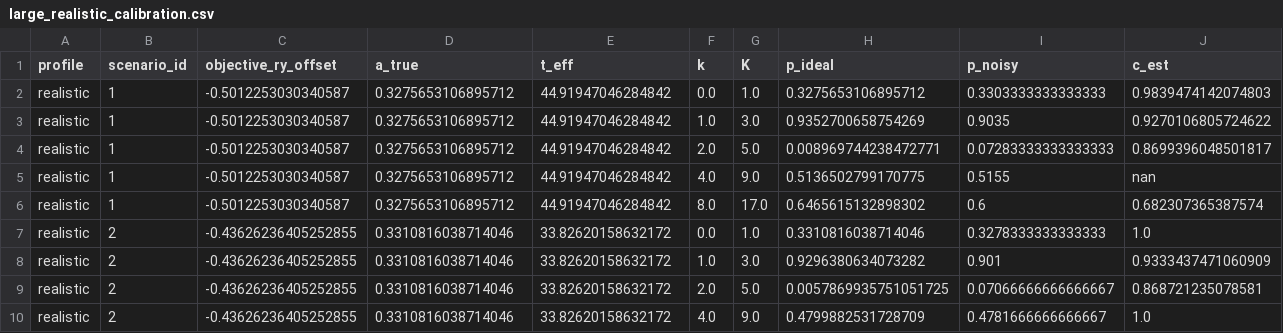
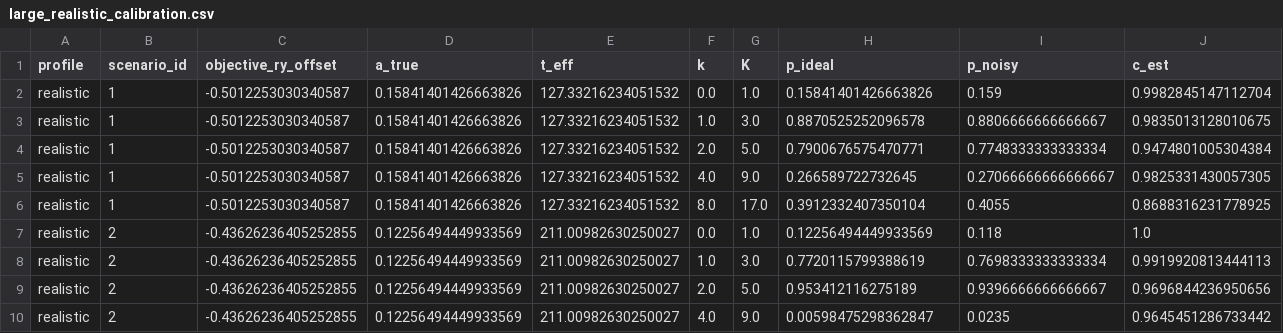
Before and after one commit to gborras10/Quantum-CVA, a CSV file: toys/amplitude_estimation_experiments/noise_aware_regime/5qubit_toy/simulations/large_realistic_calibration.csv, drawn as a sheet; only a part is shown; the diff covers the shown part only.

```diff
--- a/toys/amplitude_estimation_experiments/noise_aware_regime/5qubit_toy/simulations/large_realistic_calibration.csv
+++ b/toys/amplitude_estimation_experiments/noise_aware_regime/5qubit_toy/simulations/large_realistic_calibration.csv
@@ -1,10 +1,10 @@
 profile,scenario_id,objective_ry_offset,a_true,t_eff,k,K,p_ideal,p_noisy,c_est
-realistic,1,-0.5012253030340587,0.3275653106895712,44.91947046284842,0.0,1.0,0.3275653106895712,0.3303333333333333,0.9839474142074803
-realistic,1,-0.5012253030340587,0.3275653106895712,44.91947046284842,1.0,3.0,0.9352700658754269,0.9035,0.9270106805724622
-realistic,1,-0.5012253030340587,0.3275653106895712,44.91947046284842,2.0,5.0,0.008969744238472771,0.07283333333333333,0.8699396048501817
-realistic,1,-0.5012253030340587,0.3275653106895712,44.91947046284842,4.0,9.0,0.5136502799170775,0.5155,nan
-realistic,1,-0.5012253030340587,0.3275653106895712,44.91947046284842,8.0,17.0,0.6465615132898302,0.6,0.682307365387574
-realistic,2,-0.43626236405252855,0.3310816038714046,33.82620158632172,0.0,1.0,0.3310816038714046,0.3278333333333333,1.0
-realistic,2,-0.43626236405252855,0.3310816038714046,33.82620158632172,1.0,3.0,0.9296380634073282,0.901,0.9333437471060909
-realistic,2,-0.43626236405252855,0.3310816038714046,33.82620158632172,2.0,5.0,0.0057869935751051725,0.07066666666666667,0.868721235078581
-realistic,2,-0.43626236405252855,0.3310816038714046,33.82620158632172,4.0,9.0,0.4799882531728709,0.4781666666666667,1.0
+realistic,1,-0.5012253030340587,0.15841401426663826,127.33216234051532,0.0,1.0,0.15841401426663826,0.159,0.9982845147112704
+realistic,1,-0.5012253030340587,0.15841401426663826,127.33216234051532,1.0,3.0,0.8870525252096578,0.8806666666666667,0.9835013128010675
+realistic,1,-0.5012253030340587,0.15841401426663826,127.33216234051532,2.0,5.0,0.7900676575470771,0.7748333333333334,0.9474801005304384
+realistic,1,-0.5012253030340587,0.15841401426663826,127.33216234051532,4.0,9.0,0.266589722732645,0.27066666666666667,0.9825331430057305
+realistic,1,-0.5012253030340587,0.15841401426663826,127.33216234051532,8.0,17.0,0.3912332407350104,0.4055,0.8688316231778925
+realistic,2,-0.43626236405252855,0.12256494449933569,211.00982630250027,0.0,1.0,0.12256494449933569,0.118,1.0
+realistic,2,-0.43626236405252855,0.12256494449933569,211.00982630250027,1.0,3.0,0.7720115799388619,0.7698333333333334,0.9919920813444113
+realistic,2,-0.43626236405252855,0.12256494449933569,211.00982630250027,2.0,5.0,0.953412116275189,0.9396666666666667,0.9696844236950656
+realistic,2,-0.43626236405252855,0.12256494449933569,211.00982630250027,4.0,9.0,0.00598475298362847,0.0235,0.9645451286733442
```
Also changed, not shown: 155 edited cells elsewhere in this file, toys/amplitude_estimation_experiments/noise_aware_regime/5qubit_toy/simulations/large_realistic_final_rows.csv, 9 other files.
